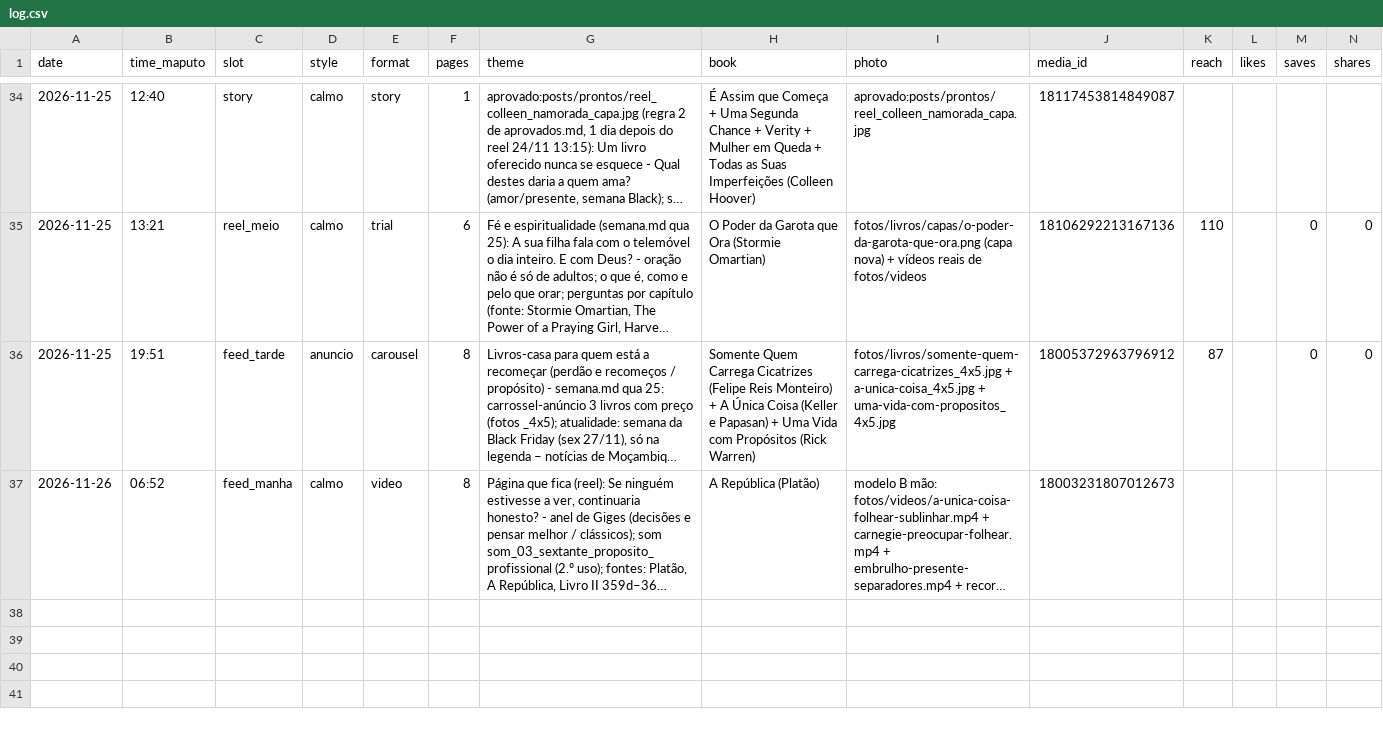
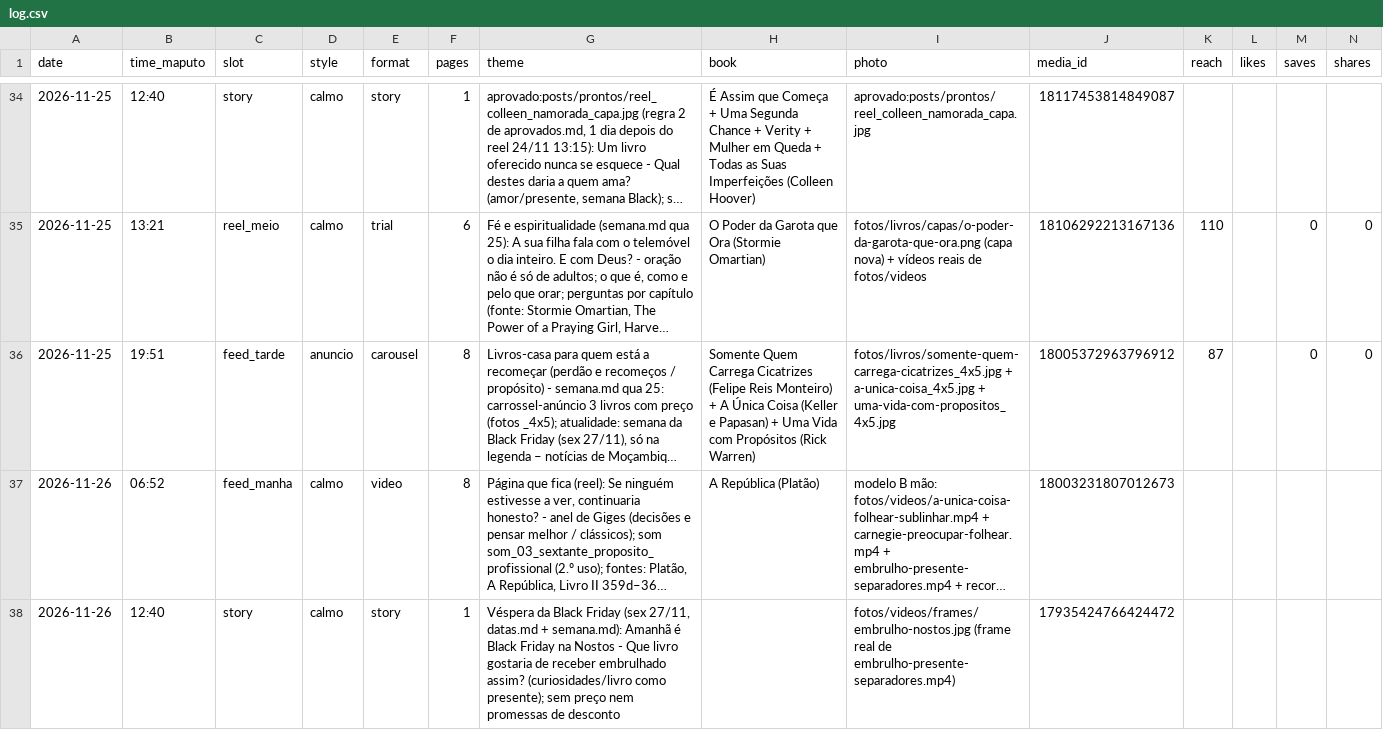
Before and after one commit to yuribaltazar8-oss/nosts-posts, a CSV file: data/log.csv, drawn as a sheet; only a part is shown, gaps mark what is left out; long unchanged cells end in …; rows hold the shown columns only; the diff names each change by its address in the sheet, - before the commit and + after, or states it on an @@ line.

```diff
--- a/data/log.csv
+++ b/data/log.csv
+row 38: 2026-11-26 | 12:40 | story | calmo | story | 1 | Véspera da Black Friday (sex 27/11, datas.md + semana.md): Amanhã é Black Friday na Nostos - Que livro gostaria de receber embrulhado assim? (curiosidades/livro como presente); sem preço nem promessas de desconto |  | fotos/videos/frames/embrulho-nostos.jpg (frame real de embrulho-presente-separadores.mp4) | 17935424766424472
```
